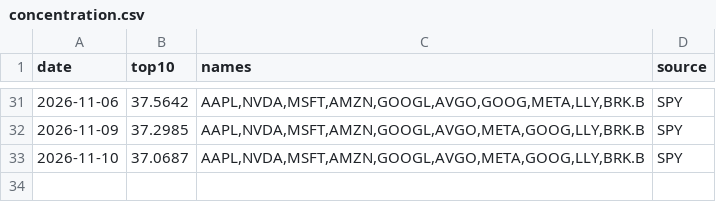
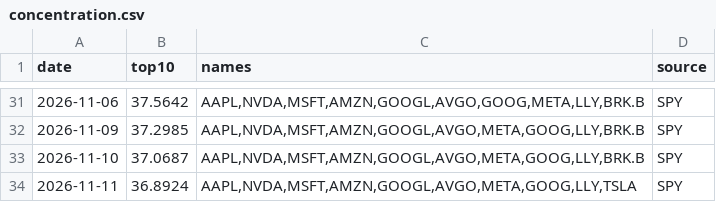
Before and after one commit to cool1990/Invest_Dashboard_V2, a CSV file: data/raw/us/concentration.csv, drawn as a sheet; only a part is shown, gaps mark what is left out.

```diff
--- a/data/raw/us/concentration.csv
+++ b/data/raw/us/concentration.csv
@@ -33 +33,2 @@ date,top10,names,source
 2026-11-10,37.0687,"AAPL,NVDA,MSFT,AMZN,GOOGL,AVGO,META,GOOG,LLY,BRK.B",SPY
+2026-11-11,36.8924,"AAPL,NVDA,MSFT,AMZN,GOOGL,AVGO,META,GOOG,LLY,TSLA",SPY
```
Also changed, not shown: data/raw/fred/SP500.csv, data/raw/fred/VIXCLS.csv, 4 other files.
